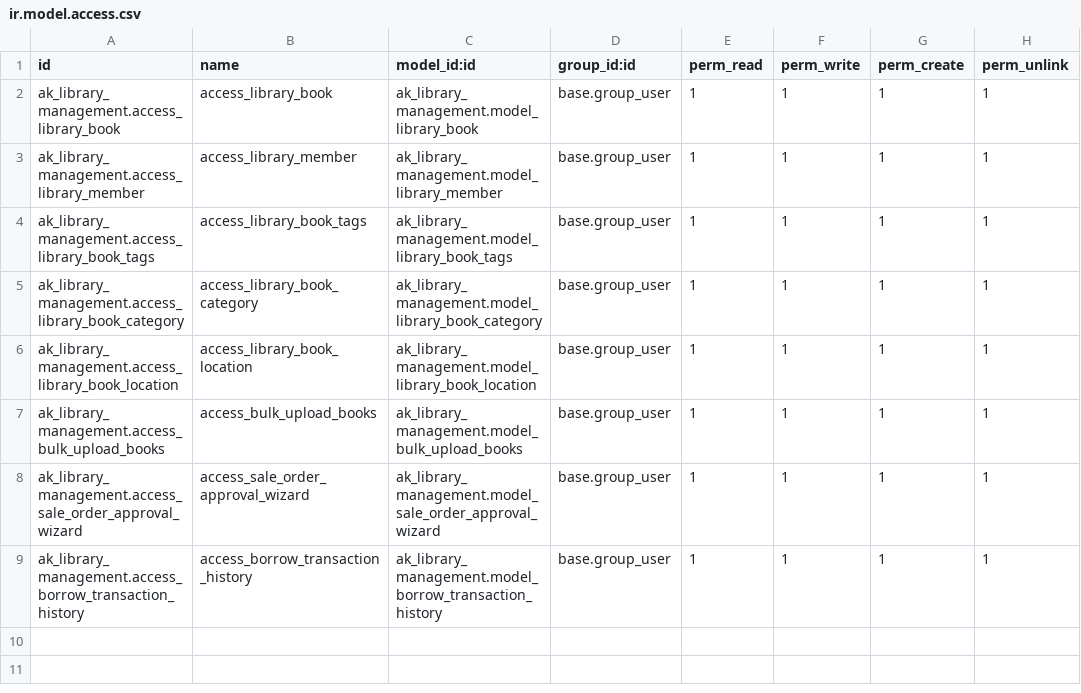
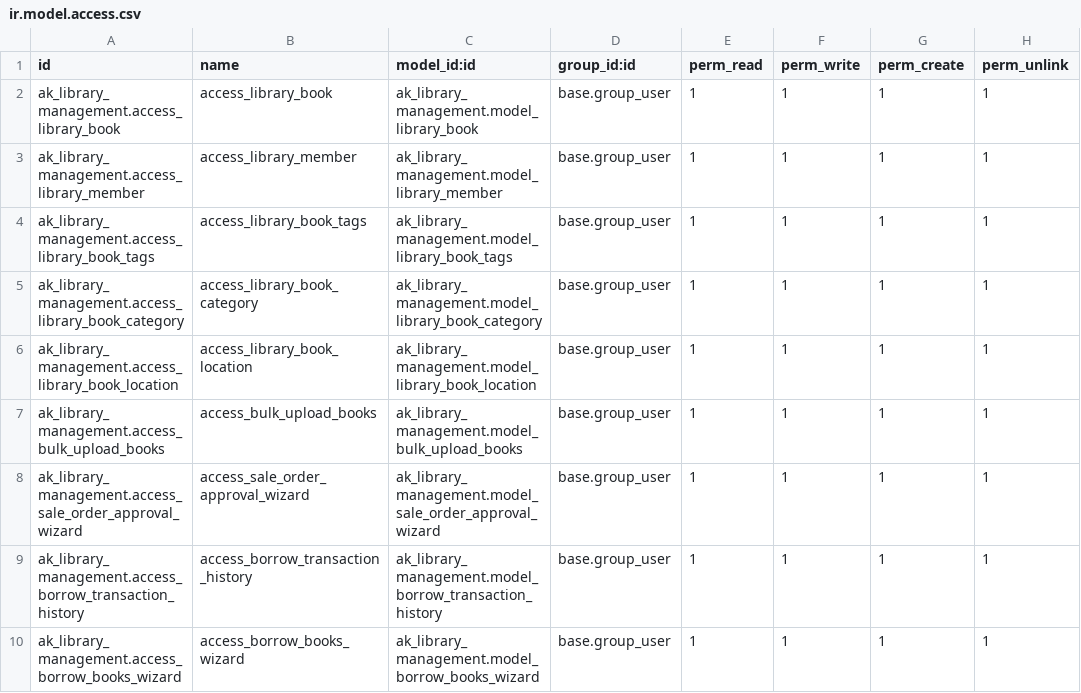
Before and after one commit to ai-pratham-shah/OdooTask_Pratham, a CSV file: ak_library_management/security/ir.model.access.csv, drawn as a sheet.

```diff
--- a/ak_library_management/security/ir.model.access.csv
+++ b/ak_library_management/security/ir.model.access.csv
@@ -9 +9,2 @@ ak_library_management.access_sale_order_approval_wizard,access_sale_order_approv
 ak_library_management.access_borrow_transaction_history,access_borrow_transaction_history,ak_library_management.model_borrow_transaction_history,base.group_user,1,1,1,1
+ak_library_management.access_borrow_books_wizard,access_borrow_books_wizard,ak_library_management.model_borrow_books_wizard,base.group_user,1,1,1,1
```
Also changed, not shown: 10 other files.
